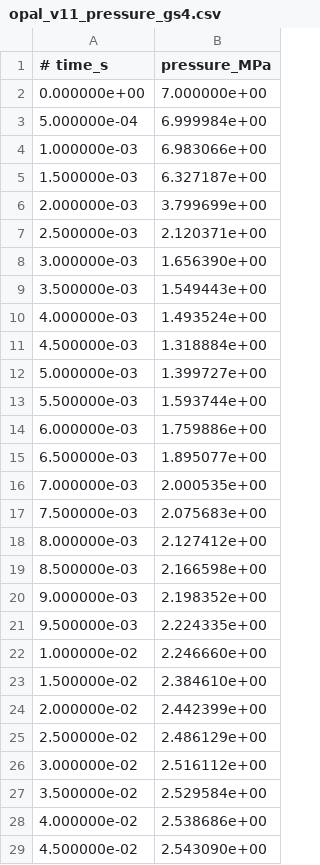
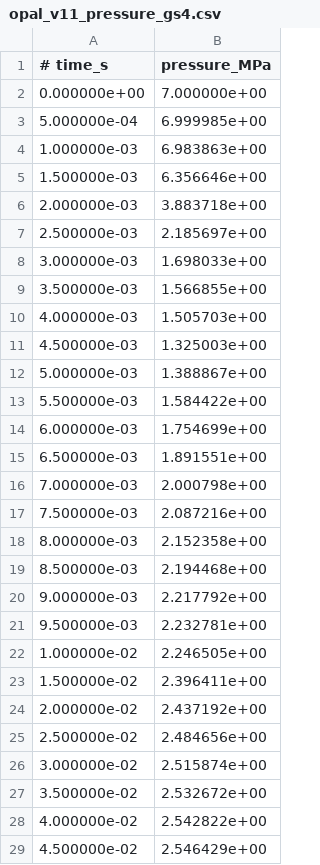
Before and after one commit to deOliveira-R/opal, a CSV file: docs/validation/edwards/publication/data_export/opal_v11_pressure_gs4.csv, drawn as a sheet; only a part is shown; the diff covers the shown part only.

```diff
--- a/docs/validation/edwards/publication/data_export/opal_v11_pressure_gs4.csv
+++ b/docs/validation/edwards/publication/data_export/opal_v11_pressure_gs4.csv
@@ -2,28 +2,28 @@
 0.000000e+00, 7.000000e+00
-5.000000e-04, 6.999984e+00
-1.000000e-03, 6.983066e+00
-1.500000e-03, 6.327187e+00
-2.000000e-03, 3.799699e+00
-2.500000e-03, 2.120371e+00
-3.000000e-03, 1.656390e+00
-3.500000e-03, 1.549443e+00
-4.000000e-03, 1.493524e+00
-4.500000e-03, 1.318884e+00
-5.000000e-03, 1.399727e+00
-5.500000e-03, 1.593744e+00
-6.000000e-03, 1.759886e+00
-6.500000e-03, 1.895077e+00
-7.000000e-03, 2.000535e+00
-7.500000e-03, 2.075683e+00
-8.000000e-03, 2.127412e+00
-8.500000e-03, 2.166598e+00
-9.000000e-03, 2.198352e+00
-9.500000e-03, 2.224335e+00
-1.000000e-02, 2.246660e+00
-1.500000e-02, 2.384610e+00
-2.000000e-02, 2.442399e+00
-2.500000e-02, 2.486129e+00
-3.000000e-02, 2.516112e+00
-3.500000e-02, 2.529584e+00
-4.000000e-02, 2.538686e+00
-4.500000e-02, 2.543090e+00
+5.000000e-04, 6.999985e+00
+1.000000e-03, 6.983863e+00
+1.500000e-03, 6.356646e+00
+2.000000e-03, 3.883718e+00
+2.500000e-03, 2.185697e+00
+3.000000e-03, 1.698033e+00
+3.500000e-03, 1.566855e+00
+4.000000e-03, 1.505703e+00
+4.500000e-03, 1.325003e+00
+5.000000e-03, 1.388867e+00
+5.500000e-03, 1.584422e+00
+6.000000e-03, 1.754699e+00
+6.500000e-03, 1.891551e+00
+7.000000e-03, 2.000798e+00
+7.500000e-03, 2.087216e+00
+8.000000e-03, 2.152358e+00
+8.500000e-03, 2.194468e+00
+9.000000e-03, 2.217792e+00
+9.500000e-03, 2.232781e+00
+1.000000e-02, 2.246505e+00
+1.500000e-02, 2.396411e+00
+2.000000e-02, 2.437192e+00
+2.500000e-02, 2.484656e+00
+3.000000e-02, 2.515874e+00
+3.500000e-02, 2.532672e+00
+4.000000e-02, 2.542822e+00
+4.500000e-02, 2.546429e+00
```
Also changed, not shown: 61 edited cells elsewhere in this file, docs/validation/edwards/publication/data_export/opal_v11_pressure_gs1.csv, docs/validation/edwards/publication/data_export/opal_v11_pressure_gs2.csv, 24 other files.
